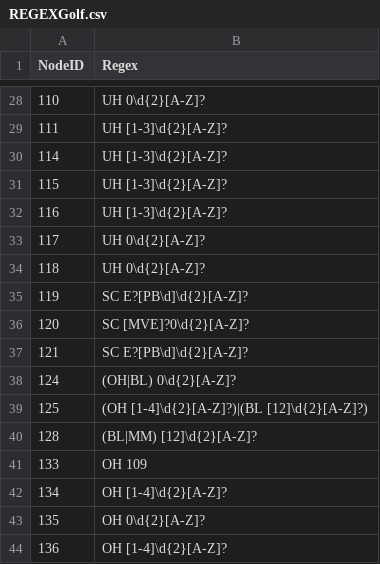
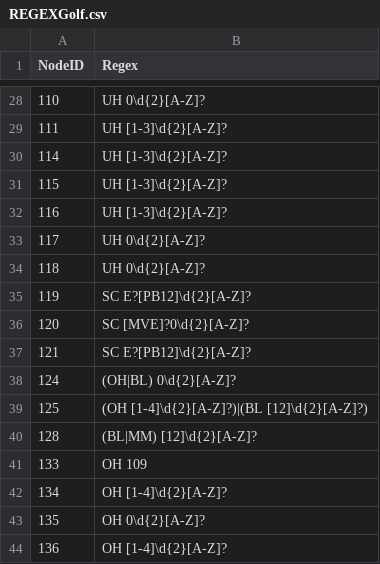
Before and after one commit to DryCreations/wsu-tunnel-app, a CSV file: REGEXGolf.csv, drawn as a sheet; only a part is shown, gaps mark what is left out.

Commit message:
Corrections to Student Success Regexes

```diff
--- a/REGEXGolf.csv
+++ b/REGEXGolf.csv
@@ -34,5 +34,5 @@ NodeID,Regex
 118,UH 0\d{2}[A-Z]?
-119,SC E?[PB\d]\d{2}[A-Z]?
+119,SC E?[PB12]\d{2}[A-Z]?
 120,SC [MVE]?0\d{2}[A-Z]?
-121,SC E?[PB\d]\d{2}[A-Z]?
+121,SC E?[PB12]\d{2}[A-Z]?
 124,(OH|BL) 0\d{2}[A-Z]?
```
